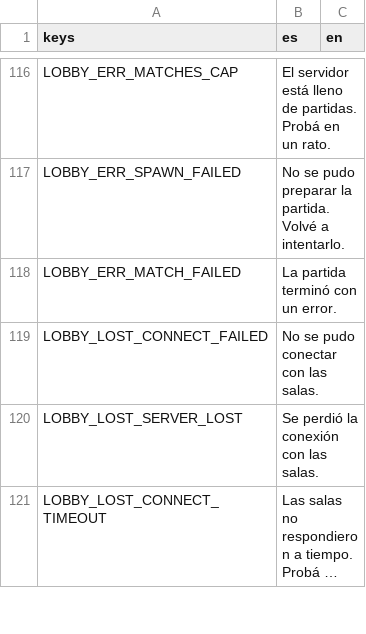
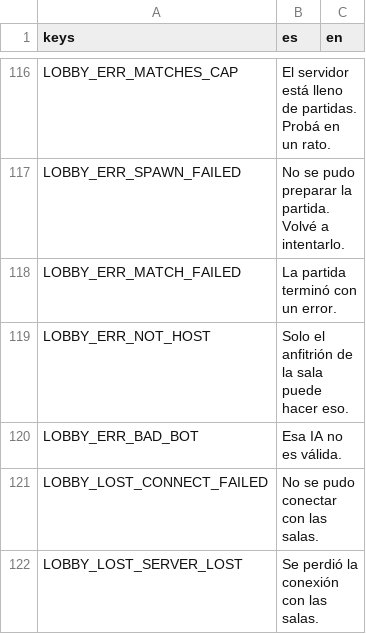
Before and after one commit to Joelnicolass/sacproject, a CSV file: game/data/i18n/strings.csv, drawn as a sheet; only a part is shown, gaps mark what is left out; the shorter side is filled out with more unchanged rows; long unchanged cells end in ….

```diff
--- a/game/data/i18n/strings.csv
+++ b/game/data/i18n/strings.csv
@@ -118,2 +118,4 @@ LOBBY_ERR_SPAWN_FAILED,No se pudo preparar la partida. Volvé a intentarlo.,
 LOBBY_ERR_MATCH_FAILED,La partida terminó con un error.,
+LOBBY_ERR_NOT_HOST,Solo el anfitrión de la sala puede hacer eso.,
+LOBBY_ERR_BAD_BOT,Esa IA no es válida.,
 LOBBY_LOST_CONNECT_FAILED,No se pudo conectar con las salas.,
```
Also changed, not shown: 15 other files.
